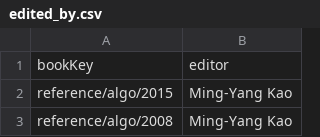
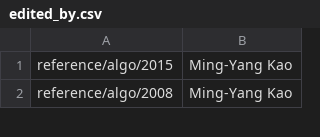
Before and after one commit to alfredolandi97/Arneodo-Cabeccia-Fumagalli-Guerini-Landi-SMBUD2022, a CSV file: resources/edited_by.csv, drawn as a sheet; only a part is shown; the diff names each change by its address in the sheet, - before the commit and + after, or states it on an @@ line.

```diff
--- a/resources/edited_by.csv
+++ b/resources/edited_by.csv
-row 1: bookKey | editor
```
Also changed, not shown: resources/books.csv, resources/typed_by.csv, 4 other files.
